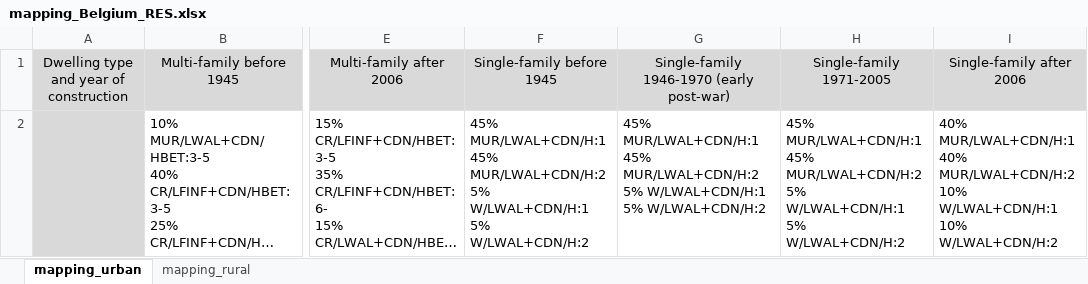
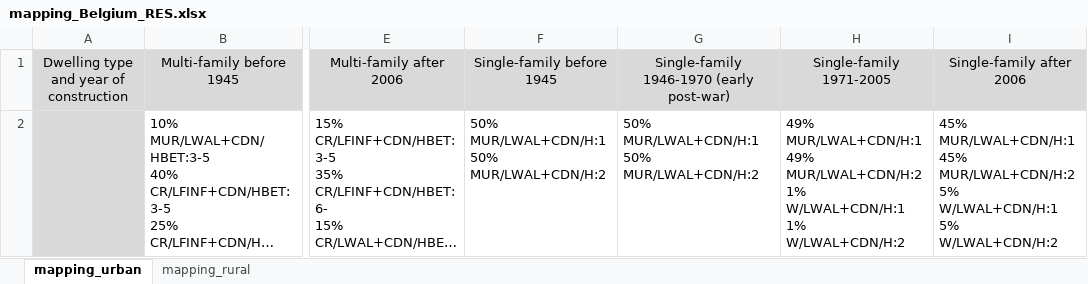
Before and after one commit to hcrowley/esrm20_exposure, an Excel workbook: res_mapping_schemes/mapping_Belgium_RES.xlsx, sheet mapping_urban, drawn as a sheet; only a part is shown, gaps mark what is left out; long unchanged cells end in …; values as stored, in another font and other column widths than the file's, no borders; ↵ is a line break in a cell; the diff names each change by its address in the sheet, - before the commit and + after, or states it on an @@ line.

Commit message:
update mapping scheme for Belgium (reduce % W) following local expert feedback

```diff
--- a/res_mapping_schemes/mapping_Belgium_RES.xlsx (sheet mapping_urban)
+++ b/res_mapping_schemes/mapping_Belgium_RES.xlsx (sheet mapping_urban)
-F2: 45% MUR/LWAL+CDN/H:1 ↵ 45% MUR/LWAL+CDN/H:2 ↵ 5% W/LWAL+CDN/H:1 ↵ 5% W/LWAL+CDN/H:2
+F2: 50% MUR/LWAL+CDN/H:1 ↵ 50% MUR/LWAL+CDN/H:2
-G2: 45% MUR/LWAL+CDN/H:1 ↵ 45% MUR/LWAL+CDN/H:2 ↵ 5% W/LWAL+CDN/H:1 ↵ 5% W/LWAL+CDN/H:2
+G2: 50% MUR/LWAL+CDN/H:1 ↵ 50% MUR/LWAL+CDN/H:2
-H2: 45% MUR/LWAL+CDN/H:1 ↵ 45% MUR/LWAL+CDN/H:2 ↵ 5% W/LWAL+CDN/H:1 ↵ 5% W/LWAL+CDN/H:2
+H2: 49% MUR/LWAL+CDN/H:1 ↵ 49% MUR/LWAL+CDN/H:2 ↵ 1% W/LWAL+CDN/H:1 ↵ 1% W/LWAL+CDN/H:2
-I2: 40% MUR/LWAL+CDN/H:1 ↵ 40% MUR/LWAL+CDN/H:2 ↵ 10% W/LWAL+CDN/H:1 ↵ 10% W/LWAL+CDN/H:2
+I2: 45% MUR/LWAL+CDN/H:1 ↵ 45% MUR/LWAL+CDN/H:2 ↵ 5% W/LWAL+CDN/H:1 ↵ 5% W/LWAL+CDN/H:2
```
Also changed, not shown: sheet mapping_rural.
